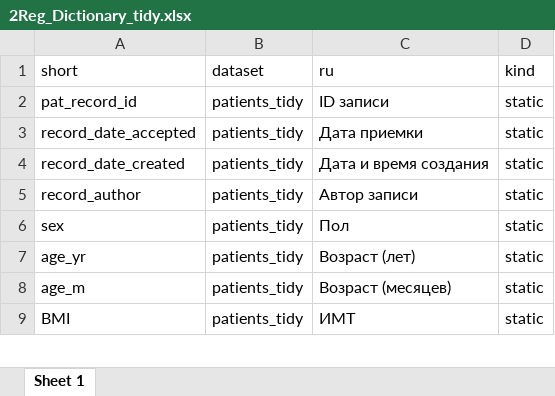
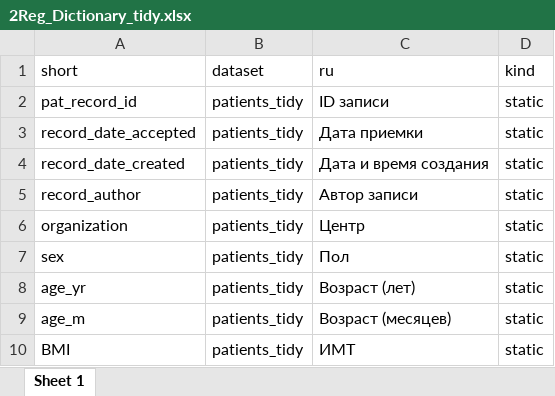
Before and after one commit to ouvarkina/2Reg, an Excel workbook: 2Reg_Dictionary_tidy.xlsx, sheet Sheet 1, drawn as a sheet; only a part is shown; values as stored, in another font and other column widths than the file's, no borders; table styles not drawn; the diff names each change by its address in the sheet, - before the commit and + after, or states it on an @@ line.

```diff
--- a/2Reg_Dictionary_tidy.xlsx (sheet Sheet 1)
+++ b/2Reg_Dictionary_tidy.xlsx (sheet Sheet 1)
+row 6: organization | patients_tidy | Центр | static
```
Also changed, not shown: 2 other files.
